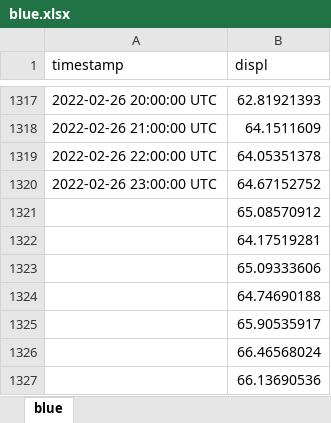
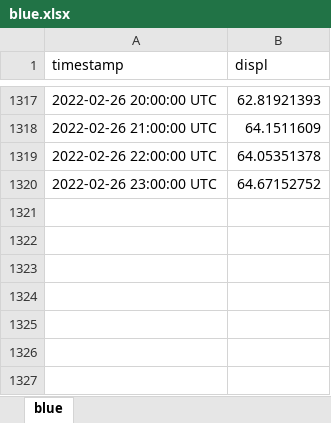
Before and after one commit to yingx3/demo, an Excel workbook: src/node/uploads/blue.xlsx, sheet blue, drawn as a sheet; only a part is shown, gaps mark what is left out; values as stored, in another font and other column widths than the file's, no borders; the diff names each change by its address in the sheet, - before the commit and + after, or states it on an @@ line.

```diff
--- a/src/node/uploads/blue.xlsx (sheet blue)
+++ b/src/node/uploads/blue.xlsx (sheet blue)
-row 1321:  | 65.08570912
-row 1322:  | 64.17519281
-row 1323:  | 65.09333606
-row 1324:  | 64.74690188
-row 1325:  | 65.90535917
-row 1326:  | 66.46568024
-row 1327:  | 66.13690536
```
Also changed, not shown: src/node/uploads/yellow.xlsx, 3 other files.
